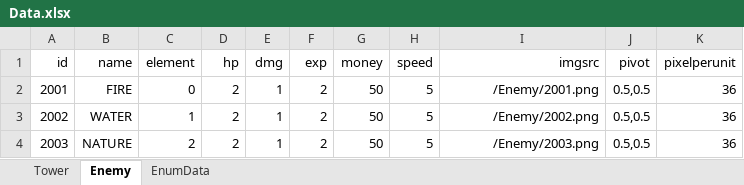
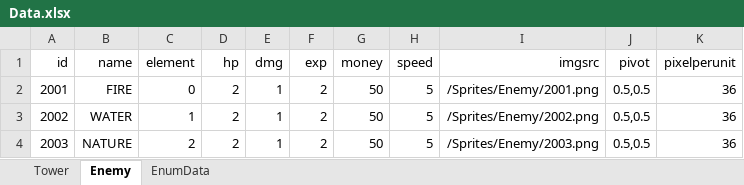
Before and after one commit to MaShuu-Studio/TETD, an Excel workbook: Utils/Excel To Json/bin/netcoreapp3.1/Data.xlsx, sheet Enemy, drawn as a sheet; values as stored, in another font and other column widths than the file's, no borders; the diff names each change by its address in the sheet, - before the commit and + after, or states it on an @@ line.

```diff
--- a/Utils/Excel To Json/bin/netcoreapp3.1/Data.xlsx (sheet Enemy)
+++ b/Utils/Excel To Json/bin/netcoreapp3.1/Data.xlsx (sheet Enemy)
-I2 (imgsrc): /Enemy/2001.png
+I2 (imgsrc): /Sprites/Enemy/2001.png
-I3 (imgsrc): /Enemy/2002.png
+I3 (imgsrc): /Sprites/Enemy/2002.png
-I4 (imgsrc): /Enemy/2003.png
+I4 (imgsrc): /Sprites/Enemy/2003.png
```
Also changed, not shown: sheet Tower, 30 other files.
